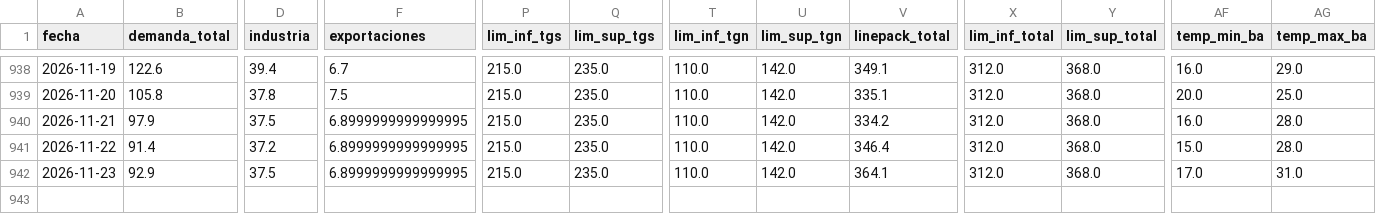
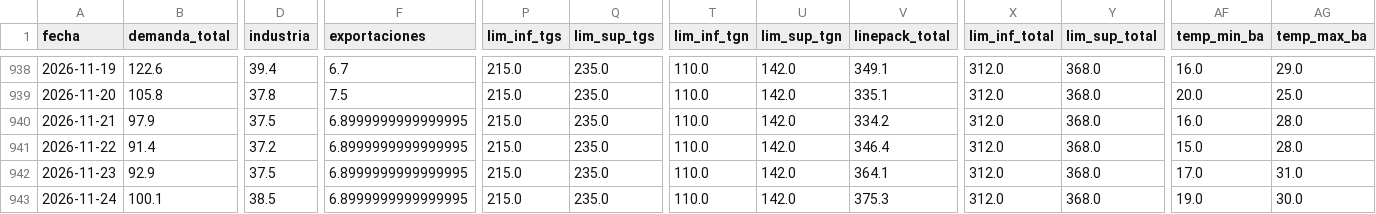
Before and after one commit to mpodeley/estado-red-gas, a CSV file: public/data/daily.csv, drawn as a sheet; only a part is shown, gaps mark what is left out; rows hold the shown columns only; the diff names each change by its address in the sheet, - before the commit and + after, or states it on an @@ line.

```diff
--- a/public/data/daily.csv
+++ b/public/data/daily.csv
+row 943: 2026-11-24 | 100.1 | 38.5 | 6.8999999999999995 | 215.0 | 235.0 | 110.0 | 142.0 | 375.3 | 312.0 | 368.0 | 19.0 | 30.0
```
Also changed, not shown: public/data/carga_datos.csv, public/data/comments.csv, 29 other files.
